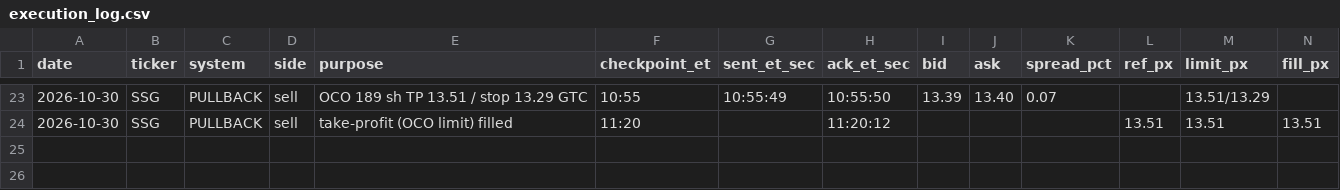
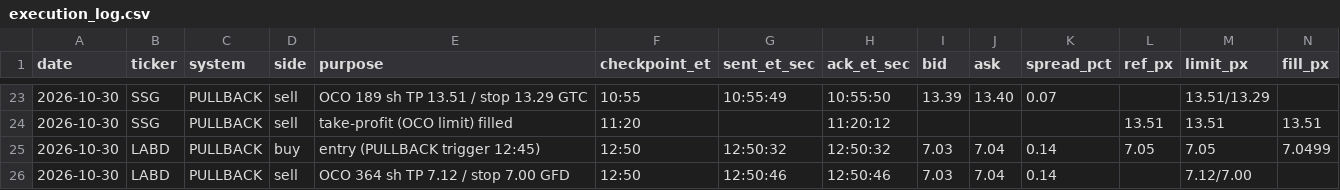
Before and after one commit to adamelci-22/Main, a CSV file: archive/execution_log.csv, drawn as a sheet; only a part is shown, gaps mark what is left out; rows hold the shown columns only; the diff names each change by its address in the sheet, - before the commit and + after, or states it on an @@ line.

```diff
--- a/archive/execution_log.csv
+++ b/archive/execution_log.csv
+row 25: 2026-10-30 | LABD | PULLBACK | buy | entry (PULLBACK trigger 12:45) | 12:50 | 12:50:32 | 12:50:32 | 7.03 | 7.04 | 0.14 | 7.05 | 7.05 | 7.0499
+row 26: 2026-10-30 | LABD | PULLBACK | sell | OCO 364 sh TP 7.12 / stop 7.00 GFD | 12:50 | 12:50:46 | 12:50:46 | 7.03 | 7.04 | 0.14 |  | 7.12/7.00
```
